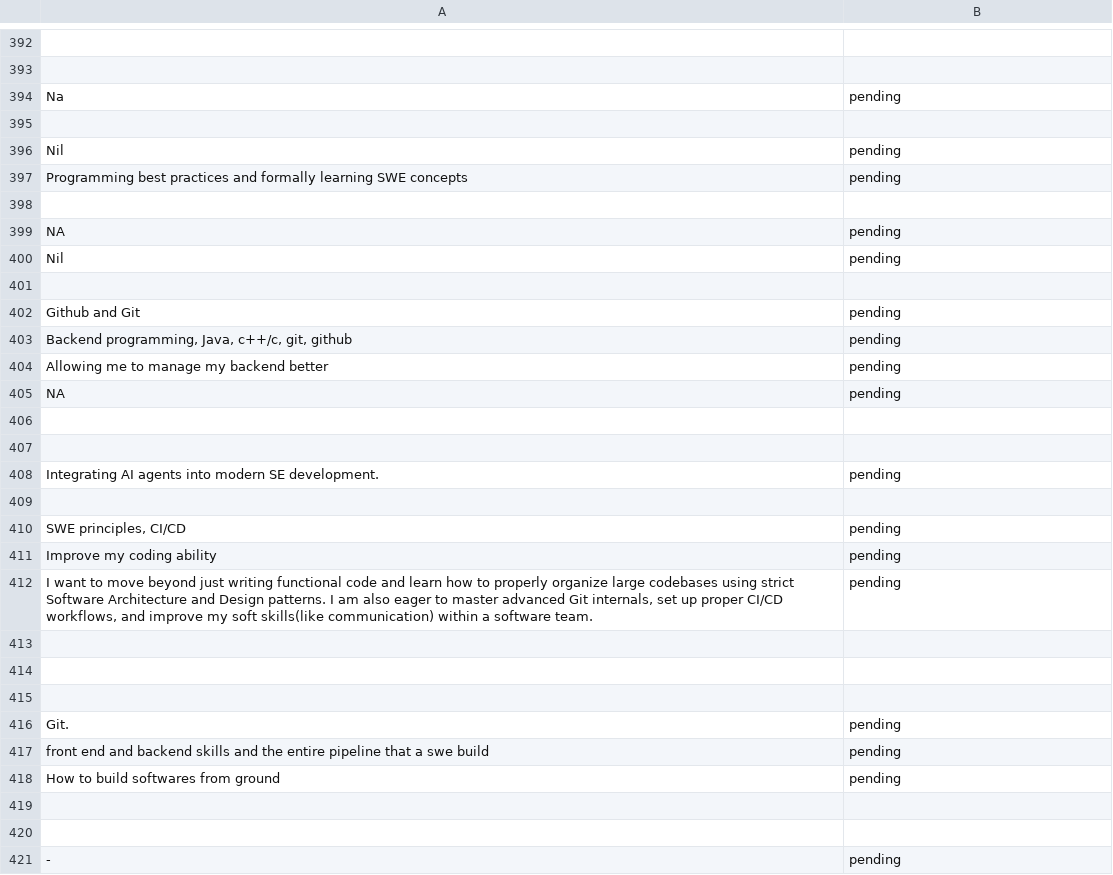
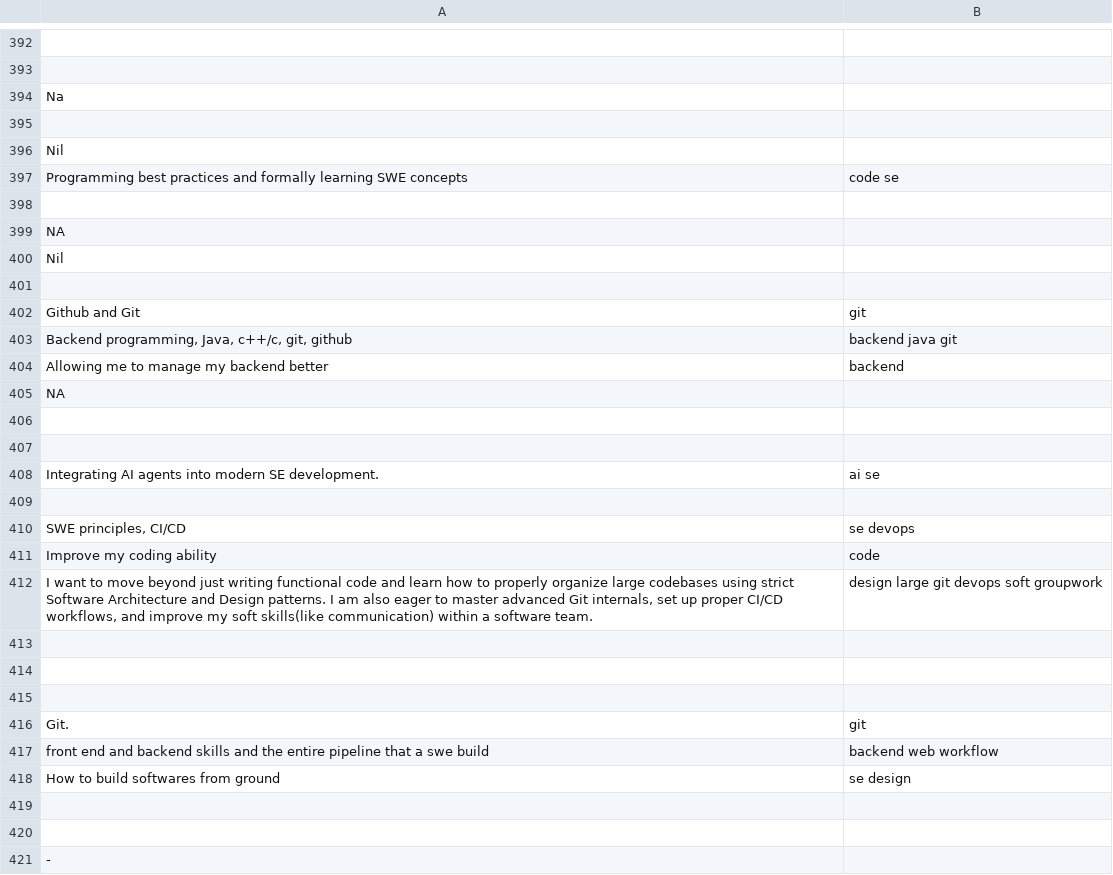
Before and after one commit to TobyCyan/DClasser, a CSV file: results.csv, drawn as a sheet; only a part is shown, gaps mark what is left out; the diff covers the shown part only; the diff names each change by its address in the sheet, - before the commit and + after, or states it on an @@ line.

```diff
--- a/results.csv
+++ b/results.csv
-B394: pending
+B394: (empty)
-B396: pending
+B396: (empty)
-B397: pending
+B397: code se
-B399:B400: pending
+B399:B400: (empty)
-B402: pending
+B402: git
-B403: pending
+B403: backend java git
-B404: pending
+B404: backend
-B405: pending
+B405: (empty)
-B408: pending
+B408: ai se
-B410: pending
+B410: se devops
-B411: pending
+B411: code
-B412: pending
+B412: design large git devops soft groupwork
-B416: pending
+B416: git
-B417: pending
+B417: backend web workflow
-B418: pending
+B418: se design
-B421: pending
+B421: (empty)
```
Also changed, not shown: 179 edited cells elsewhere in this file, 1 other file.
